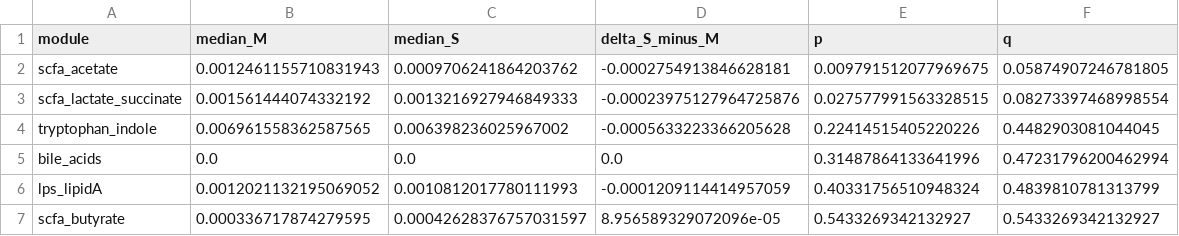
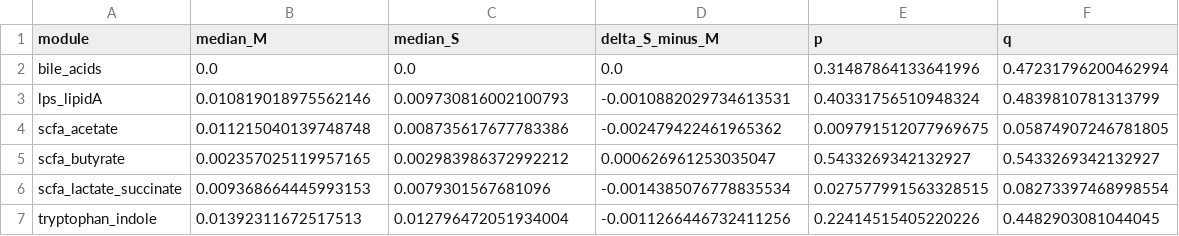
Before and after one commit to appleinmusic/PRJDB36442-CHB-gut-shotgun-severity-meta, a TSV file: results/processed/PRJDB36442_humann/module_M_vs_S_stats_expanded.tsv, drawn as a sheet.

```diff
--- a/results/processed/PRJDB36442_humann/module_M_vs_S_stats_expanded.tsv
+++ b/results/processed/PRJDB36442_humann/module_M_vs_S_stats_expanded.tsv
@@ -1,7 +1,7 @@
 module	median_M	median_S	delta_S_minus_M	p	q
-scfa_acetate	0.0012461155710831943	0.0009706241864203762	-0.0002754913846628181	0.009791512077969675	0.05874907246781805
-scfa_lactate_succinate	0.001561444074332192	0.0013216927946849333	-0.00023975127964725876	0.027577991563328515	0.08273397468998554
-tryptophan_indole	0.006961558362587565	0.006398236025967002	-0.0005633223366205628	0.22414515405220226	0.4482903081044045
 bile_acids	0.0	0.0	0.0	0.31487864133641996	0.47231796200462994
-lps_lipidA	0.0012021132195069052	0.0010812017780111993	-0.0001209114414957059	0.40331756510948324	0.4839810781313799
-scfa_butyrate	0.000336717874279595	0.00042628376757031597	8.956589329072096e-05	0.5433269342132927	0.5433269342132927
+lps_lipidA	0.010819018975562146	0.009730816002100793	-0.0010882029734613531	0.40331756510948324	0.4839810781313799
+scfa_acetate	0.011215040139748748	0.008735617677783386	-0.002479422461965362	0.009791512077969675	0.05874907246781805
+scfa_butyrate	0.002357025119957165	0.002983986372992212	0.000626961253035047	0.5433269342132927	0.5433269342132927
+scfa_lactate_succinate	0.009368664445993153	0.0079301567681096	-0.0014385076778835534	0.027577991563328515	0.08273397468998554
+tryptophan_indole	0.01392311672517513	0.012796472051934004	-0.0011266446732411256	0.22414515405220226	0.4482903081044045
```
Also changed, not shown: results/external/module_direction_validation.tsv, results/processed/PRJDB36442_humann/module_M_vs_S_stats_conservative.tsv, 25 other files.
